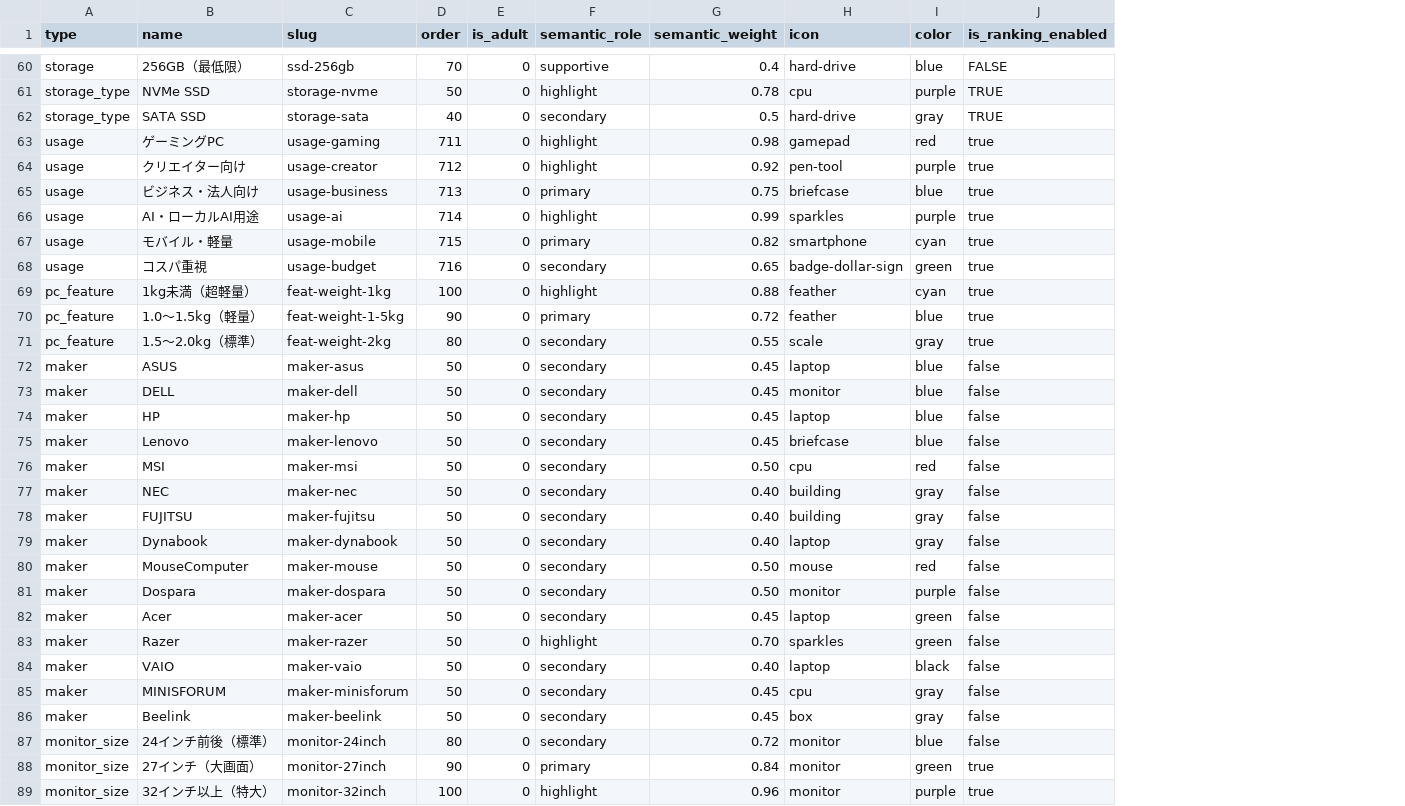
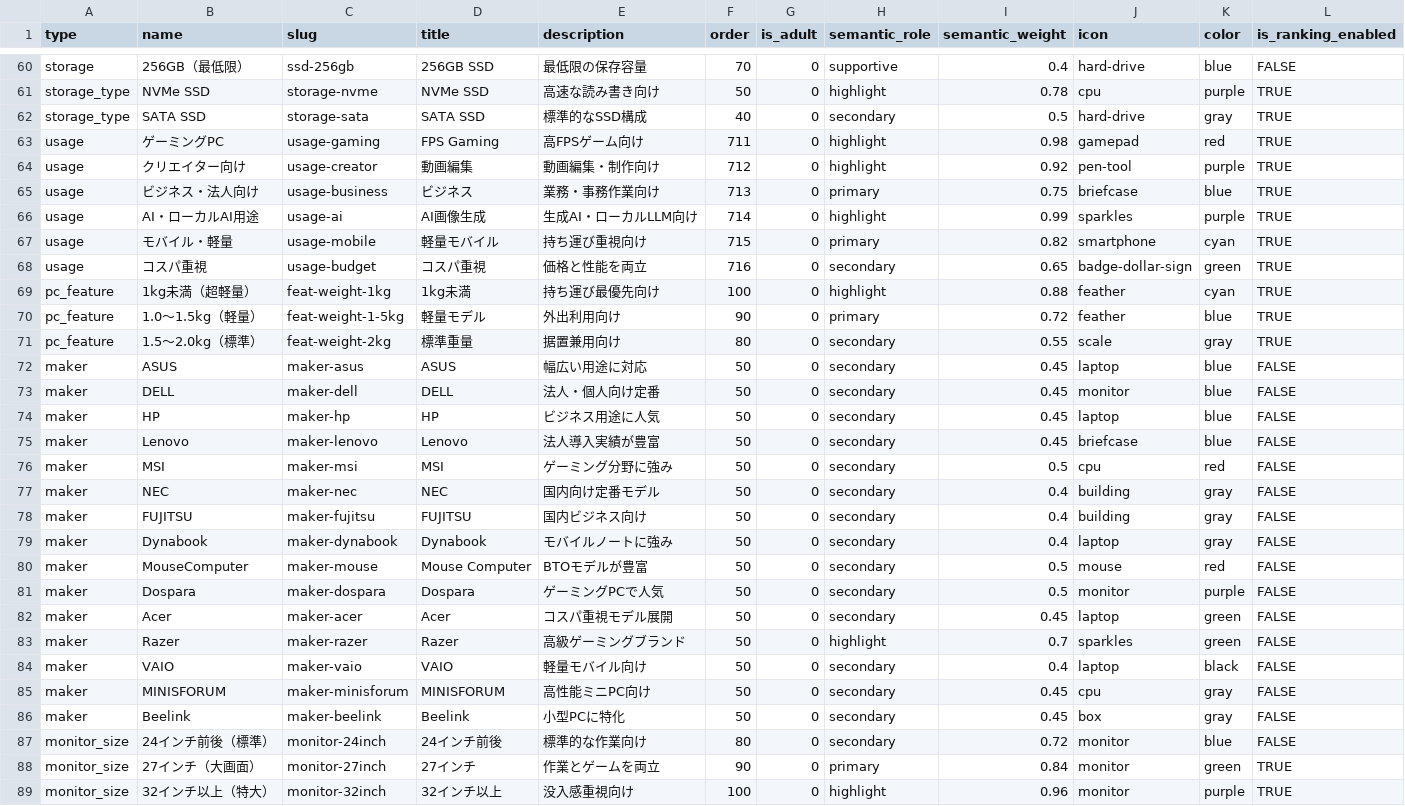
Before and after one commit to bicstation/shin-vps, a TSV file: django/master_data/semantic_attributes.tsv, drawn as a sheet; only a part is shown, gaps mark what is left out; addresses are those after the commit; the diff covers the shown part only; the diff names each change by its address in the sheet, - before the commit and + after, or states it on an @@ line.

```diff
--- a/django/master_data/semantic_attributes.tsv
+++ b/django/master_data/semantic_attributes.tsv
+column D (title), rows 60-89: 256GB SSD | NVMe SSD | SATA SSD | FPS Gaming | 動画編集 | ビジネス | AI画像生成 | 軽量モバイル | コスパ重視 | 1kg未満 | 軽量モデル | 標準重量 | ASUS | DELL | HP | Lenovo | MSI | NEC | FUJITSU | Dynabook | Mouse Computer | Dospara | Acer | Razer | VAIO | MINISFORUM | Beelink | 24インチ前後 | 27インチ | 32インチ以上
+column E (description), rows 60-89: 最低限の保存容量 | 高速な読み書き向け | 標準的なSSD構成 | 高FPSゲーム向け | 動画編集・制作向け | 業務・事務作業向け | 生成AI・ローカルLLM向け | 持ち運び重視向け | 価格と性能を両立 | 持ち運び最優先向け | 外出利用向け | 据置兼用向け | 幅広い用途に対応 | 法人・個人向け定番 | ビジネス用途に人気 | 法人導入実績が豊富 | ゲーミング分野に強み | 国内向け定番モデル | 国内ビジネス向け | モバイルノートに強み | BTOモデルが豊富 | ゲーミングPCで人気 | コスパ重視モデル展開 | 高級ゲーミングブランド | 軽量モバイル向け | 高性能ミニPC向け | 小型PCに特化 | 標準的な作業向け | 作業とゲームを両立 | 没入感重視向け
-L63:L71 (is_ranking_enabled): true
+L63:L71 (is_ranking_enabled): TRUE
-L72:L87 (is_ranking_enabled): false
+L72:L87 (is_ranking_enabled): FALSE
-I76 (semantic_weight): 0.50
+I76 (semantic_weight): 0.5
-I77:I79 (semantic_weight): 0.40
+I77:I79 (semantic_weight): 0.4
-I80:I81 (semantic_weight): 0.50
+I80:I81 (semantic_weight): 0.5
-I83 (semantic_weight): 0.70
+I83 (semantic_weight): 0.7
-I84 (semantic_weight): 0.40
+I84 (semantic_weight): 0.4
-L88:L89 (is_ranking_enabled): true
+L88:L89 (is_ranking_enabled): TRUE
```
Also changed, not shown: 98 edited cells elsewhere in this file, 4 other files.
